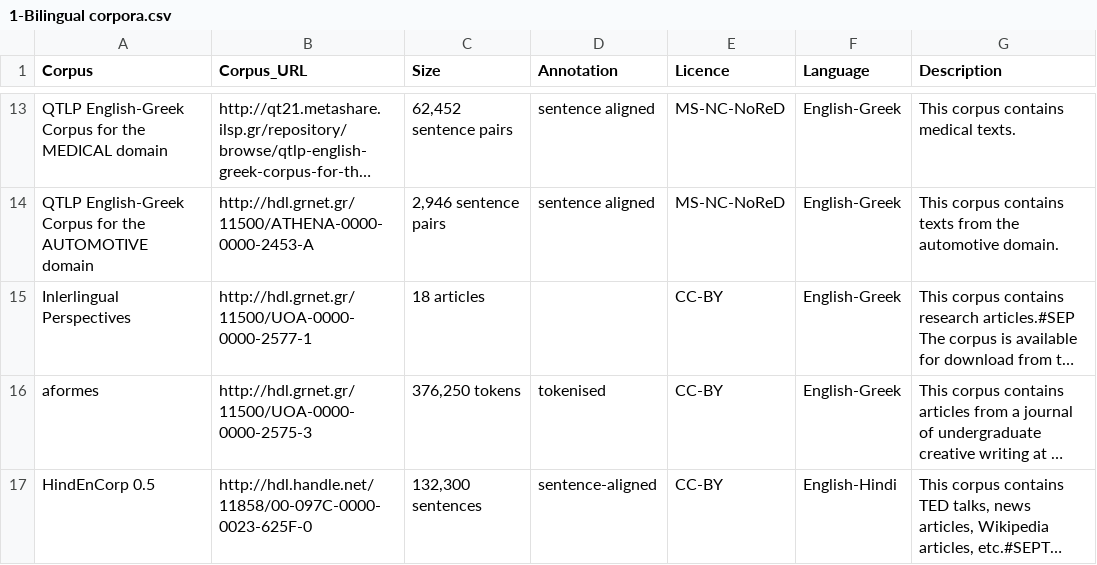
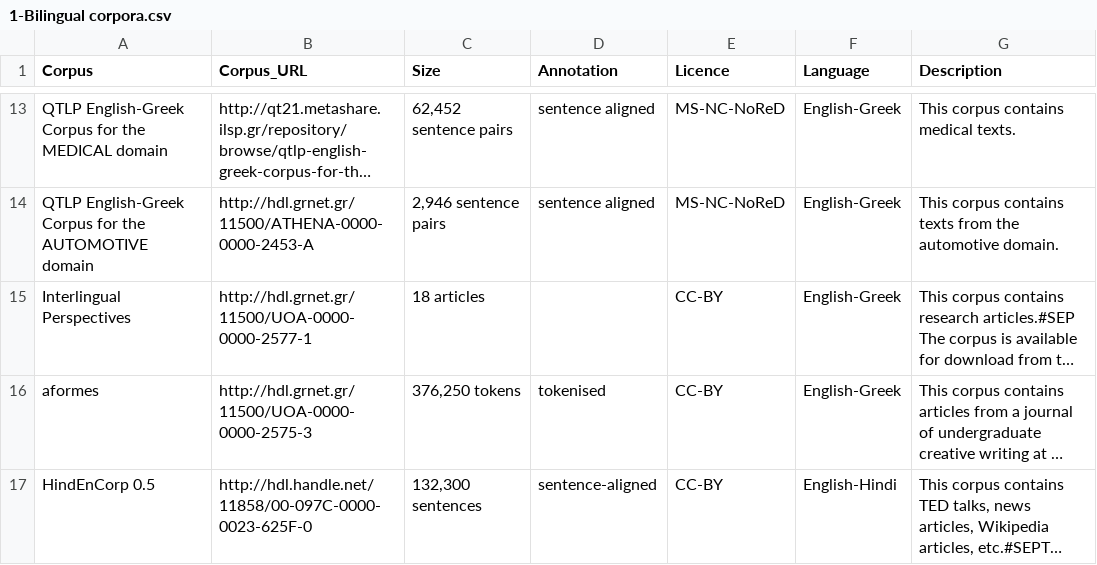
Before and after one commit to clarin-eric/resource-families-html-generator, a CSV file: resource_families/Parallel corpora/1-Parallel corpora in the CLARIN infrastructure/1-Bilingual corpora.csv, drawn as a sheet; only a part is shown, gaps mark what is left out; long unchanged cells end in …; the diff names each change by its address in the sheet, - before the commit and + after, or states it on an @@ line.

Commit message:
Update 1-Bilingual corpora.csv

```diff
--- a/resource_families/Parallel corpora/1-Parallel corpora in the CLARIN infrastructure/1-Bilingual corpora.csv
+++ b/resource_families/Parallel corpora/1-Parallel corpora in the CLARIN infrastructure/1-Bilingual corpora.csv
-A15 (Corpus): Inlerlingual Perspectives
+A15 (Corpus): Interlingual Perspectives
```
